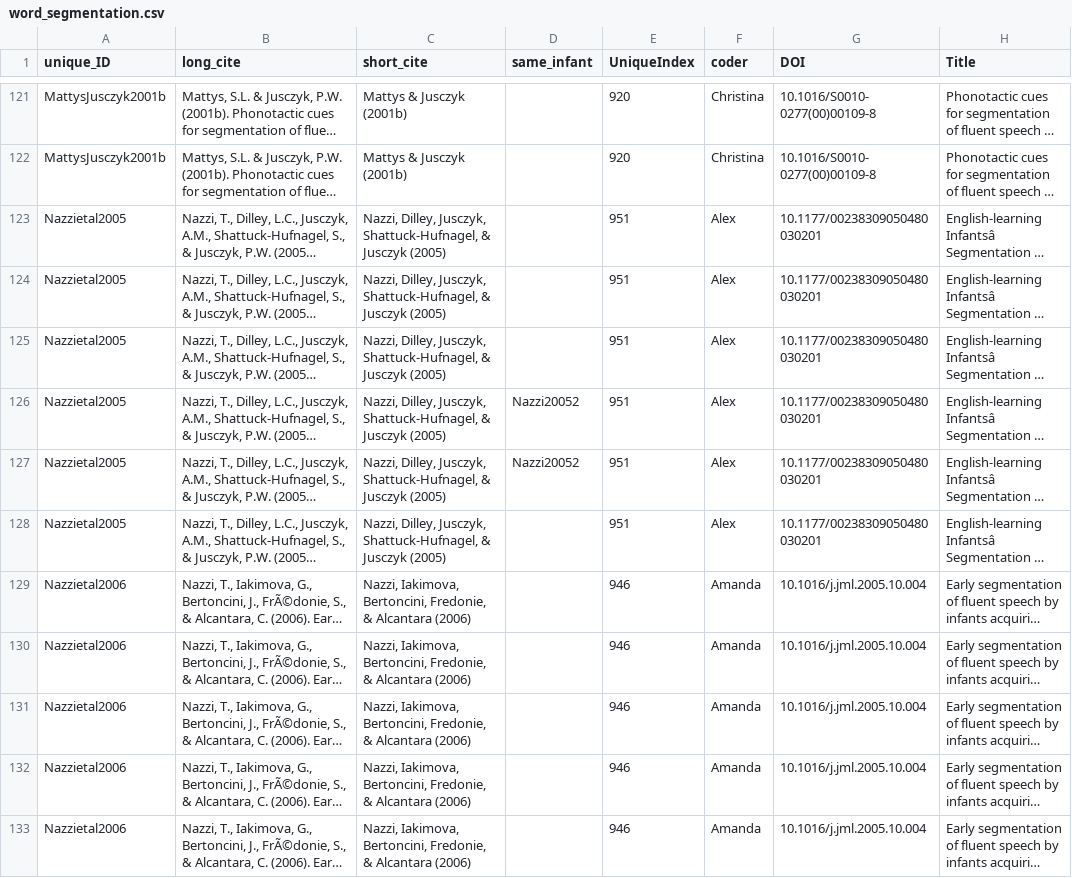
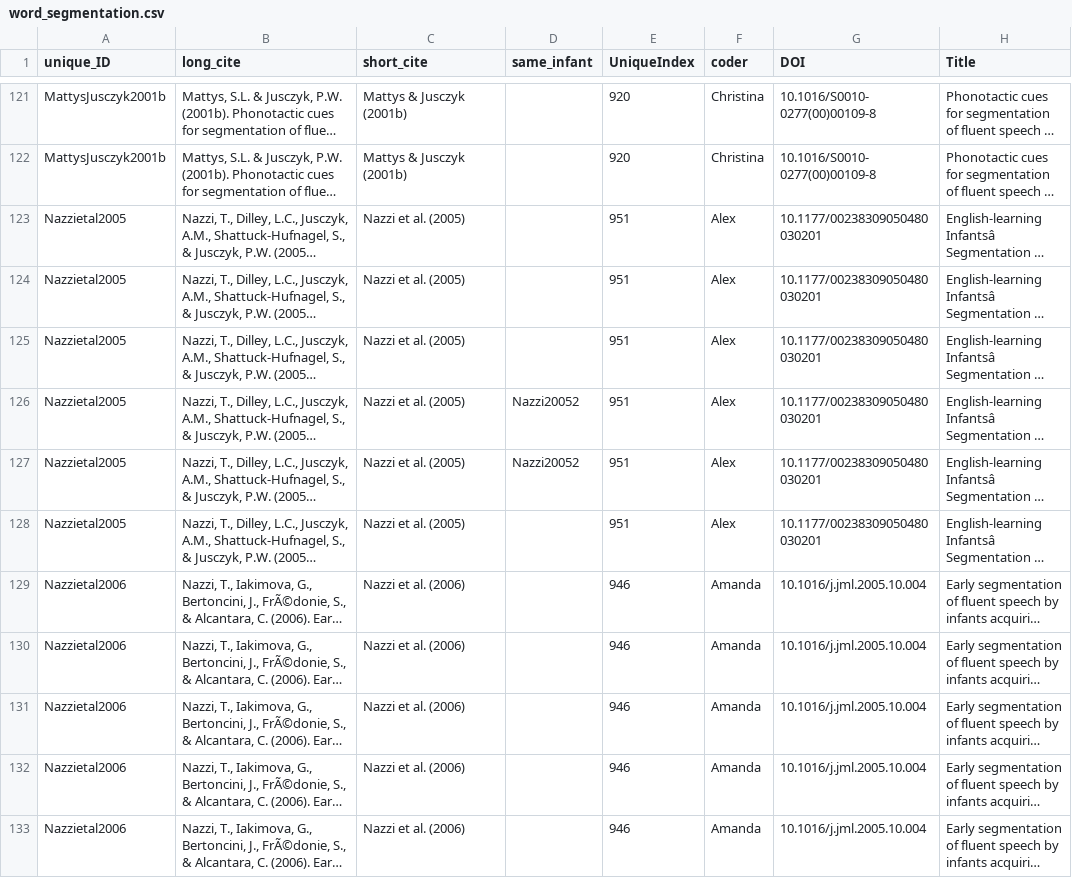
Before and after one commit to langcog/metalab-archive, a CSV file: data/word_segmentation.csv, drawn as a sheet; only a part is shown, gaps mark what is left out; long unchanged cells end in …; the diff covers the shown part only; the diff names each change by its address in the sheet, - before the commit and + after, or states it on an @@ line.

Commit message:
datasets cached by bot

```diff
--- a/data/word_segmentation.csv
+++ b/data/word_segmentation.csv
-C123:C128 (short_cite): Nazzi, Dilley, Jusczyk, Shattuck-Hufnagel, & Jusczyk (2005)
+C123:C128 (short_cite): Nazzi et al. (2005)
-C129:C133 (short_cite): Nazzi, Iakimova, Bertoncini, Fredonie, & Alcantara (2006)
+C129:C133 (short_cite): Nazzi et al. (2006)
```
Also changed, not shown: 67 edited cells elsewhere in this file.
